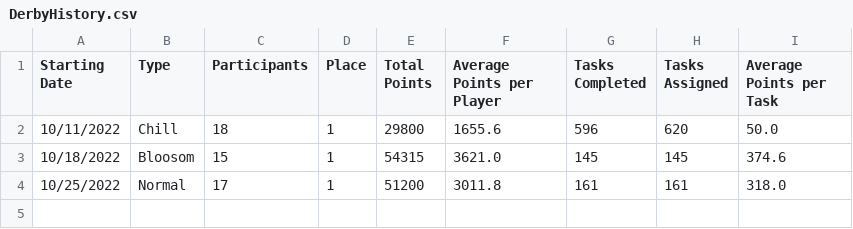
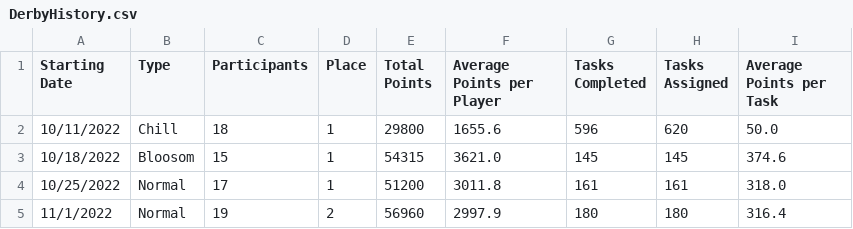
Before and after one commit to azuremeadows/azuremeadows.github.io, a CSV file: docs/_data/DerbyHistory.csv, drawn as a sheet.

```diff
--- a/docs/_data/DerbyHistory.csv
+++ b/docs/_data/DerbyHistory.csv
@@ -4 +4,2 @@
 "10/25/2022","Normal","17","1","51200","3011.8","161","161","318.0"
+"11/1/2022","Normal","19","2","56960","2997.9","180","180","316.4"
```
Also changed, not shown: docs/_data/memberStats.csv, docs/_data/neighborhoodStats.csv.
